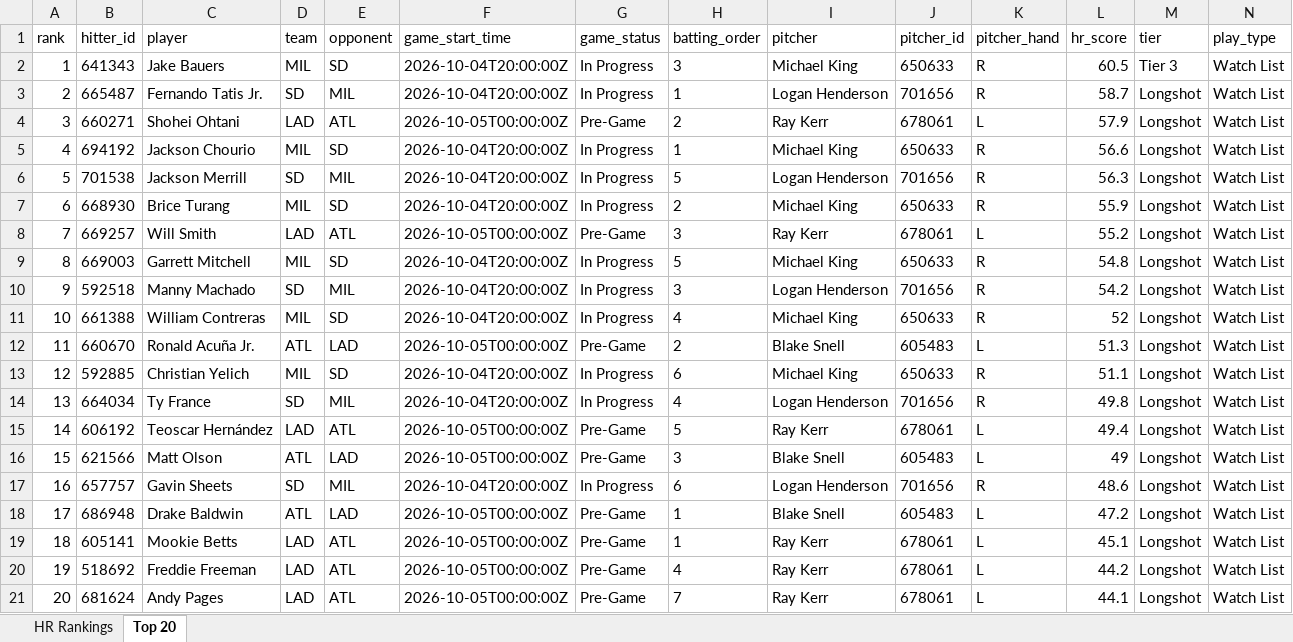
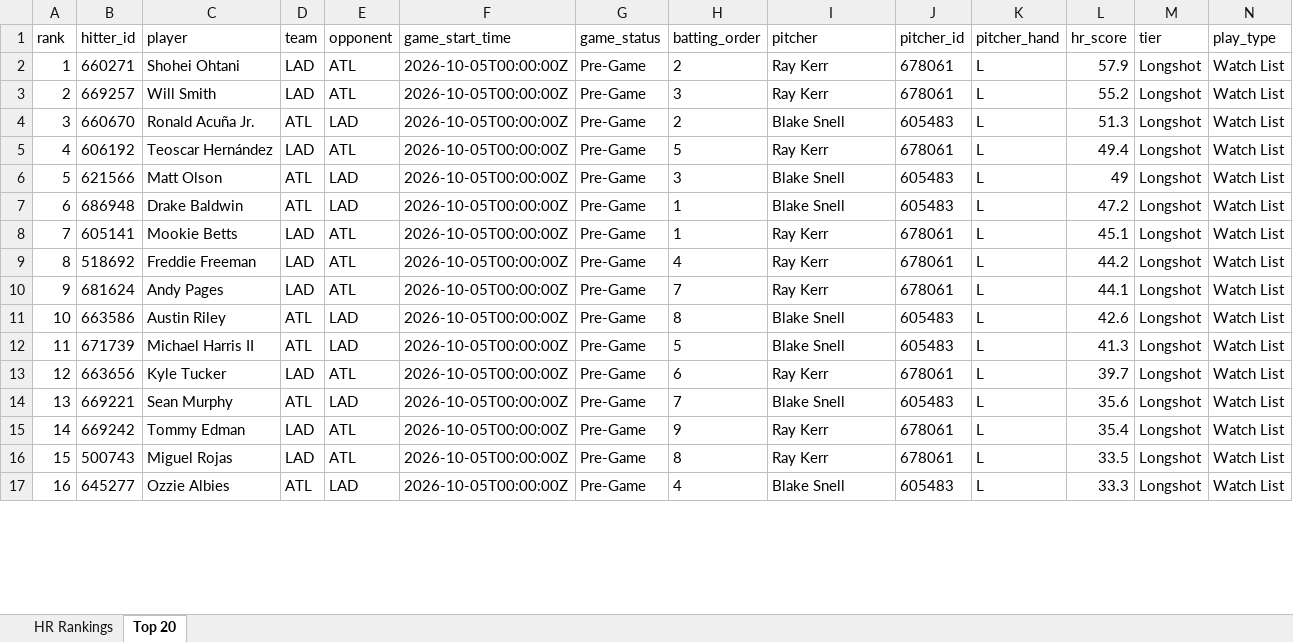
Before and after one commit to etbell28/barreliq, an Excel workbook: outputs/daily/hr_rankings_2026-10-04.xlsx, sheet Top 20, drawn as a sheet; only a part is shown; values as stored, in another font and other column widths than the file's, no borders; removed rows and columns are numbered as before the commit, all else as after; rows hold the shown columns only; the diff covers the shown part only; the diff names each change by its address in the sheet, - before the commit and + after, or states it on an @@ line.

```diff
--- a/outputs/daily/hr_rankings_2026-10-04.xlsx (sheet Top 20)
+++ b/outputs/daily/hr_rankings_2026-10-04.xlsx (sheet Top 20)
-row 2: 1 | 641343 | Jake Bauers | MIL | SD | 2026-10-04T20:00:00Z | In Progress | 3 | Michael King | 650633 | R | 60.5 | Tier 3 | Watch List
-row 3: 2 | 665487 | Fernando Tatis Jr. | SD | MIL | 2026-10-04T20:00:00Z | In Progress | 1 | Logan Henderson | 701656 | R | 58.7 | Longshot | Watch List
@@ column A (rank) renumbered between rows 2 and 10 @@
-row 5: 4 | 694192 | Jackson Chourio | MIL | SD | 2026-10-04T20:00:00Z | In Progress | 1 | Michael King | 650633 | R | 56.6 | Longshot | Watch List
-row 6: 5 | 701538 | Jackson Merrill | SD | MIL | 2026-10-04T20:00:00Z | In Progress | 5 | Logan Henderson | 701656 | R | 56.3 | Longshot | Watch List
-row 7: 6 | 668930 | Brice Turang | MIL | SD | 2026-10-04T20:00:00Z | In Progress | 2 | Michael King | 650633 | R | 55.9 | Longshot | Watch List
-row 9: 8 | 669003 | Garrett Mitchell | MIL | SD | 2026-10-04T20:00:00Z | In Progress | 5 | Michael King | 650633 | R | 54.8 | Longshot | Watch List
-row 10: 9 | 592518 | Manny Machado | SD | MIL | 2026-10-04T20:00:00Z | In Progress | 3 | Logan Henderson | 701656 | R | 54.2 | Longshot | Watch List
-row 11: 10 | 661388 | William Contreras | MIL | SD | 2026-10-04T20:00:00Z | In Progress | 4 | Michael King | 650633 | R | 52 | Longshot | Watch List
-row 13: 12 | 592885 | Christian Yelich | MIL | SD | 2026-10-04T20:00:00Z | In Progress | 6 | Michael King | 650633 | R | 51.1 | Longshot | Watch List
-row 14: 13 | 664034 | Ty France | SD | MIL | 2026-10-04T20:00:00Z | In Progress | 4 | Logan Henderson | 701656 | R | 49.8 | Longshot | Watch List
-row 17: 16 | 657757 | Gavin Sheets | SD | MIL | 2026-10-04T20:00:00Z | In Progress | 6 | Logan Henderson | 701656 | R | 48.6 | Longshot | Watch List
+row 11: 10 | 663586 | Austin Riley | ATL | LAD | 2026-10-05T00:00:00Z | Pre-Game | 8 | Blake Snell | 605483 | L | 42.6 | Longshot | Watch List
+row 12: 11 | 671739 | Michael Harris II | ATL | LAD | 2026-10-05T00:00:00Z | Pre-Game | 5 | Blake Snell | 605483 | L | 41.3 | Longshot | Watch List
+row 13: 12 | 663656 | Kyle Tucker | LAD | ATL | 2026-10-05T00:00:00Z | Pre-Game | 6 | Ray Kerr | 678061 | L | 39.7 | Longshot | Watch List
+row 14: 13 | 669221 | Sean Murphy | ATL | LAD | 2026-10-05T00:00:00Z | Pre-Game | 7 | Blake Snell | 605483 | L | 35.6 | Longshot | Watch List
+row 15: 14 | 669242 | Tommy Edman | LAD | ATL | 2026-10-05T00:00:00Z | Pre-Game | 9 | Ray Kerr | 678061 | L | 35.4 | Longshot | Watch List
+row 16: 15 | 500743 | Miguel Rojas | LAD | ATL | 2026-10-05T00:00:00Z | Pre-Game | 8 | Ray Kerr | 678061 | L | 33.5 | Longshot | Watch List
+row 17: 16 | 645277 | Ozzie Albies | ATL | LAD | 2026-10-05T00:00:00Z | Pre-Game | 4 | Blake Snell | 605483 | L | 33.3 | Longshot | Watch List
```
Also changed, not shown: 2 added rows elsewhere in this sheet, sheet HR Rankings, outputs/daily/hr_rankings_2026-10-04_remaining.xlsx, outputs/hr_rankings.xlsx, 14 other files.
